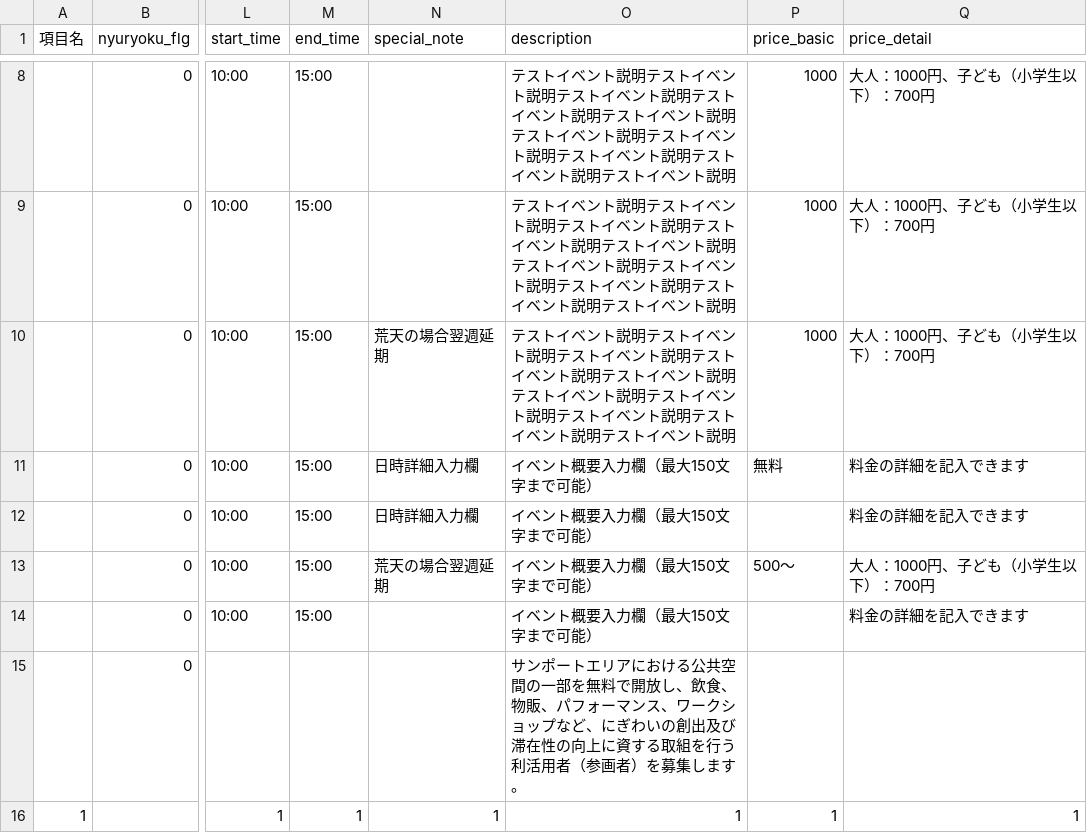
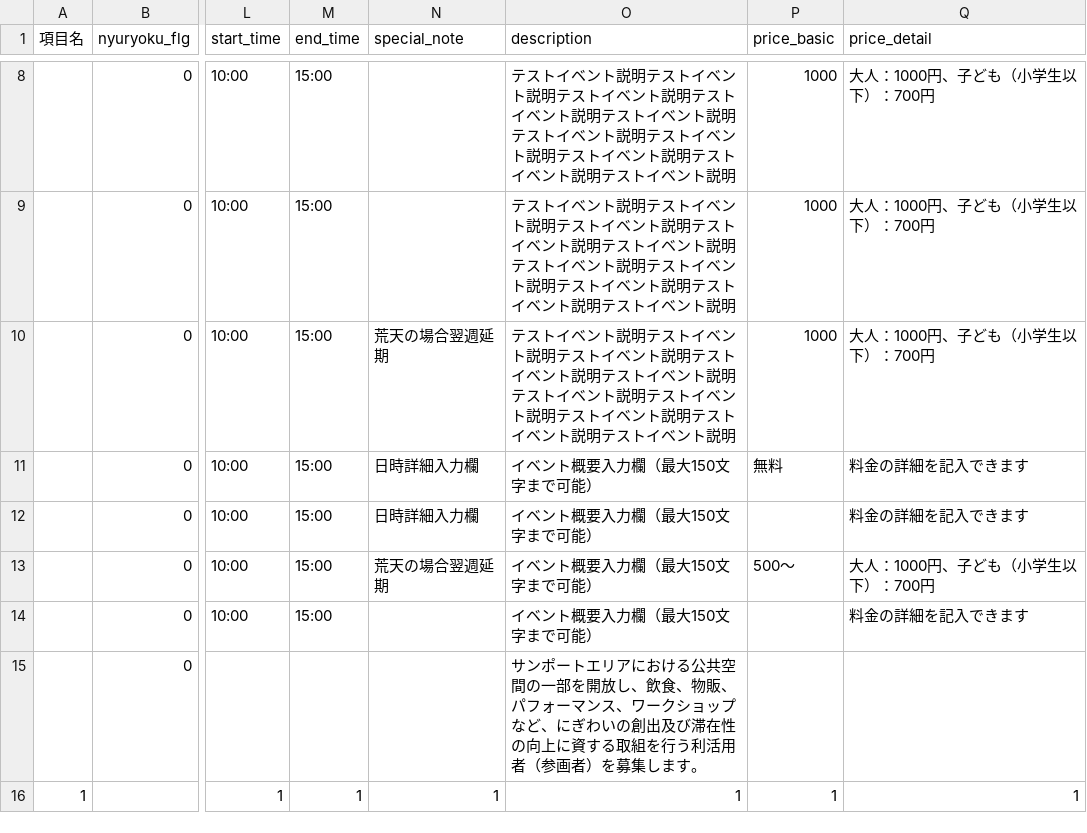
Before and after one commit to takamatsu-city/takamatsu-event-map, a CSV file: data.csv, drawn as a sheet; only a part is shown, gaps mark what is left out; the diff names each change by its address in the sheet, - before the commit and + after, or states it on an @@ line.

```diff
--- a/data.csv
+++ b/data.csv
-O15 (description): …の一部を無料で開放し、…
+O15 (description): …の一部を開放し、…
```
Also changed, not shown: 1 other file.
